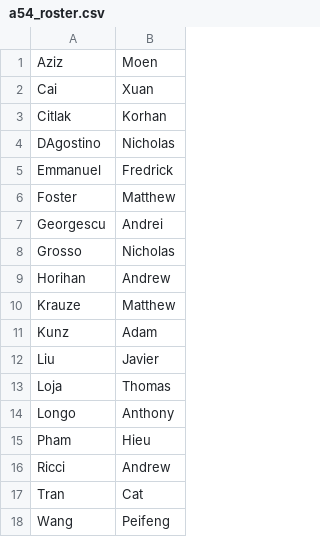
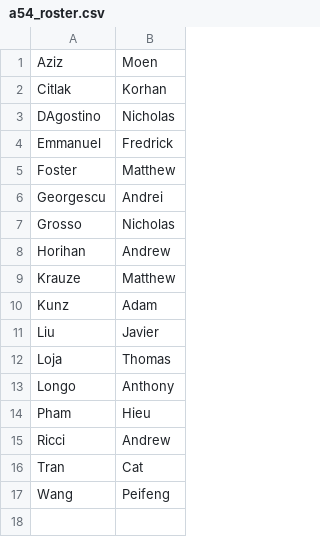
Before and after one commit to gwint/Grading_Scripts, a CSV file: a54_roster.csv, drawn as a sheet.

Commit message:
update rosters

```diff
--- a/a54_roster.csv
+++ b/a54_roster.csv
@@ -1,3 +1,2 @@
 Aziz,Moen
-Cai,Xuan	
 Citlak,Korhan	
```
Also changed, not shown: 1 other file.
